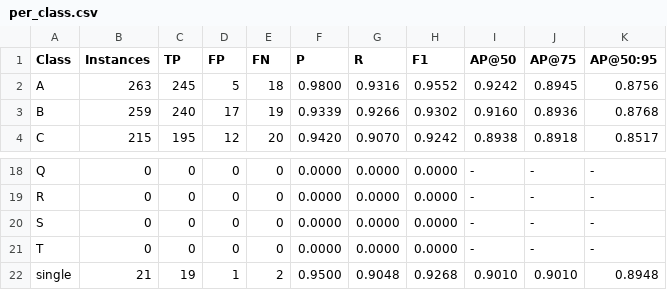
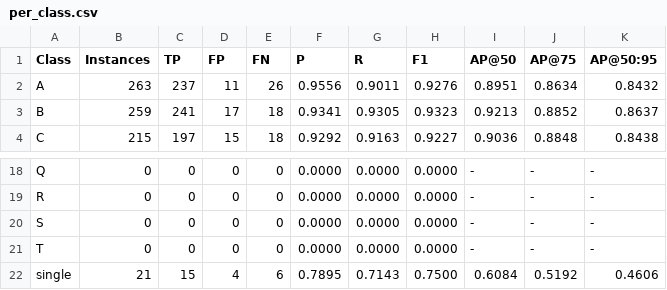
Before and after one commit to CMEG-IITR/cmpfig, a CSV file: Testing/results_comparison/yolo11m/per_class.csv, drawn as a sheet; only a part is shown, gaps mark what is left out; the diff covers the shown part only.

```diff
--- a/Testing/results_comparison/yolo11m/per_class.csv
+++ b/Testing/results_comparison/yolo11m/per_class.csv
@@ -1,4 +1,4 @@
 Class,Instances,TP,FP,FN,P,R,F1,AP@50,AP@75,AP@50:95
-A,263,245,5,18,0.9800,0.9316,0.9552,0.9242,0.8945,0.8756
-B,259,240,17,19,0.9339,0.9266,0.9302,0.9160,0.8936,0.8768
-C,215,195,12,20,0.9420,0.9070,0.9242,0.8938,0.8918,0.8517
+A,263,237,11,26,0.9556,0.9011,0.9276,0.8951,0.8634,0.8432
+B,259,241,17,18,0.9341,0.9305,0.9323,0.9213,0.8852,0.8637
+C,215,197,15,18,0.9292,0.9163,0.9227,0.9036,0.8848,0.8438
@@ -21,2 +21,2 @@ S,0,0,0,0,0.0000,0.0000,0.0000,-,-,-
 T,0,0,0,0,0.0000,0.0000,0.0000,-,-,-
-single,21,19,1,2,0.9500,0.9048,0.9268,0.9010,0.9010,0.8948
+single,21,15,4,6,0.7895,0.7143,0.7500,0.6084,0.5192,0.4606
```
Also changed, not shown: 100 edited cells elsewhere in this file, Testing/results_comparison/comparison_summary.csv, Testing/results_comparison/yolo12m/per_class.csv, 51 other files.
